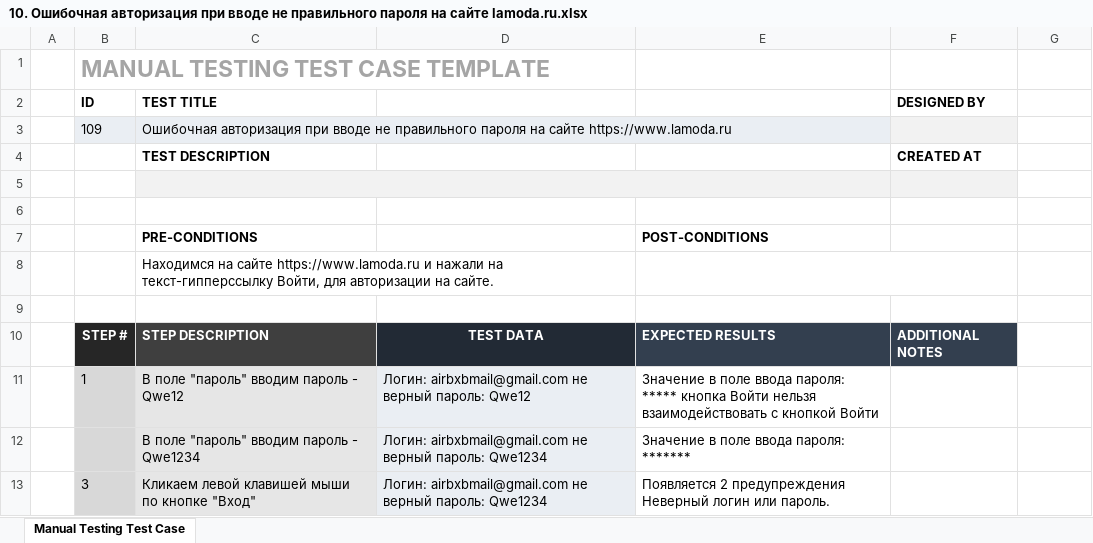
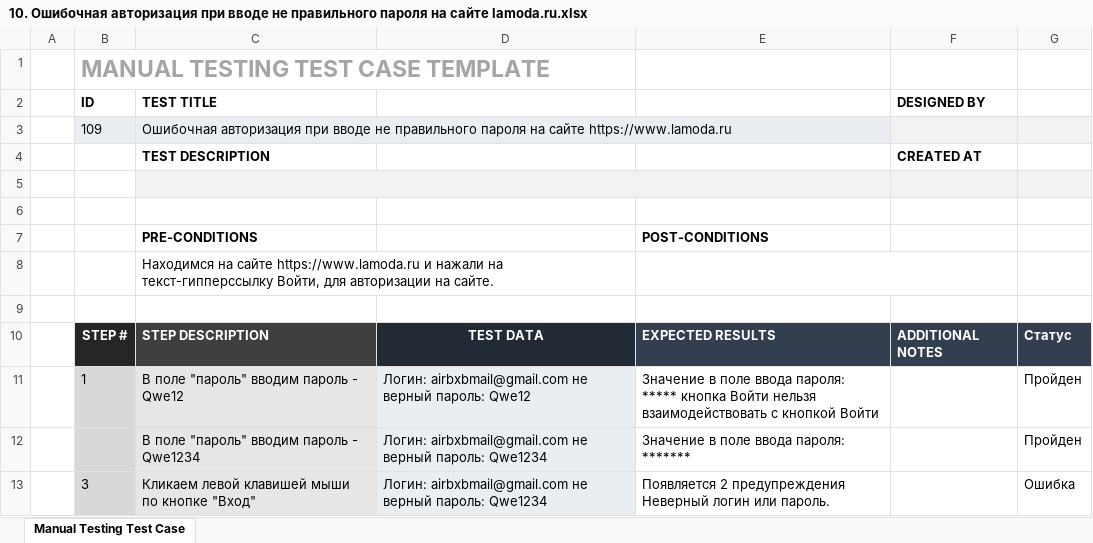
Before and after one commit to SERJ00/MyFirst_Repo, an Excel workbook: 10. Ошибочная авторизация при вводе не правильного пароля на сайте lamoda.ru.xlsx, sheet Manual Testing Test Case, drawn as a sheet; values as stored, in another font and other column widths than the file's, no borders; the diff names each change by its address in the sheet, - before the commit and + after, or states it on an @@ line.

Commit message:
Тестирование 14.03

```diff
--- a/10. Ошибочная авторизация при вводе не правильного пароля на сайте lamoda.ru.xlsx (sheet Manual Testing Test Case)
+++ b/10. Ошибочная авторизация при вводе не правильного пароля на сайте lamoda.ru.xlsx (sheet Manual Testing Test Case)
-G3 fill: none
+G3 fill: #F2F2F2
-G5 fill: none
+G5 fill: #F2F2F2
-G10: (empty)
+G10: Статус
-G10 fill: none
+G10 fill: #333F4F
-G11:G12: (empty)
+G11:G12: Пройден
-G13: (empty)
+G13: Ошибка
```
